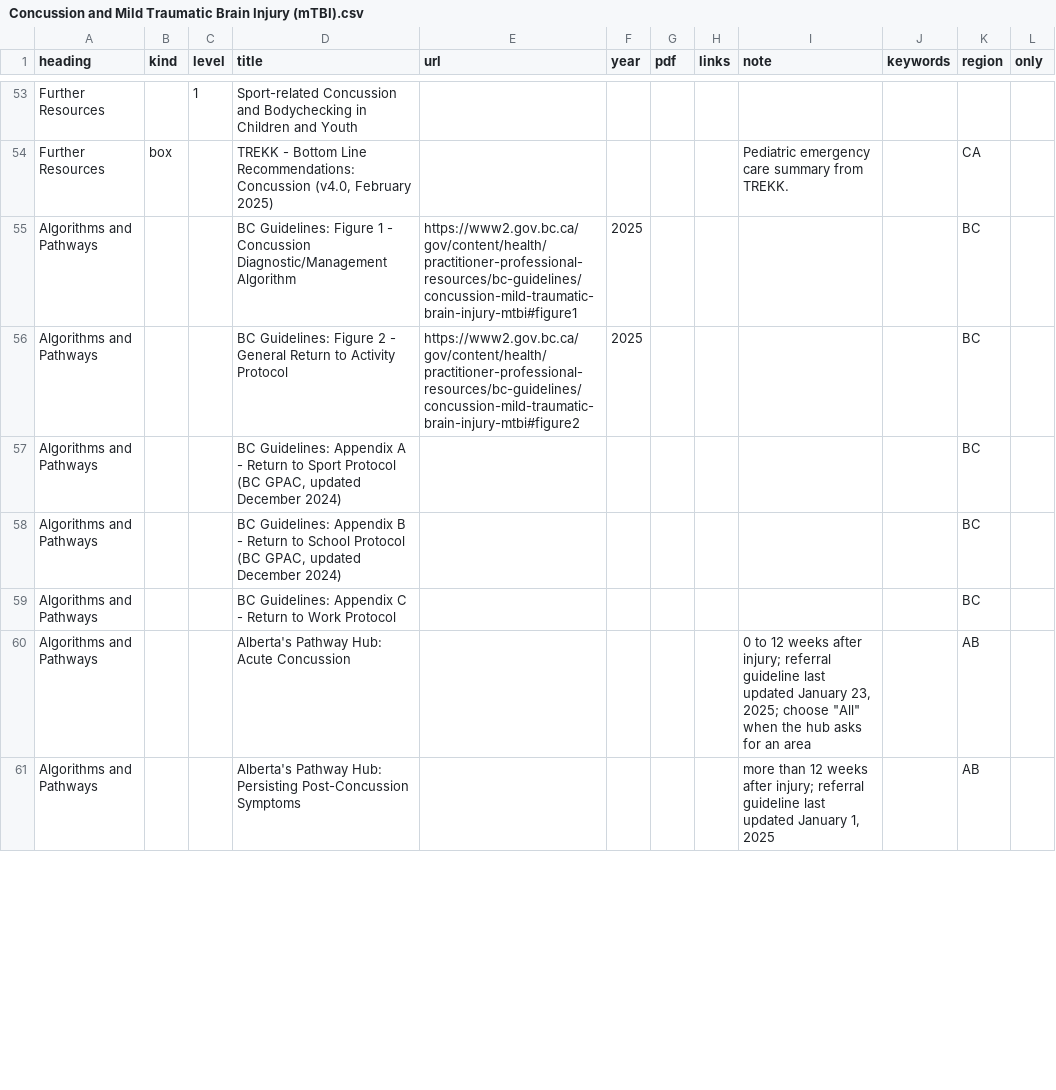
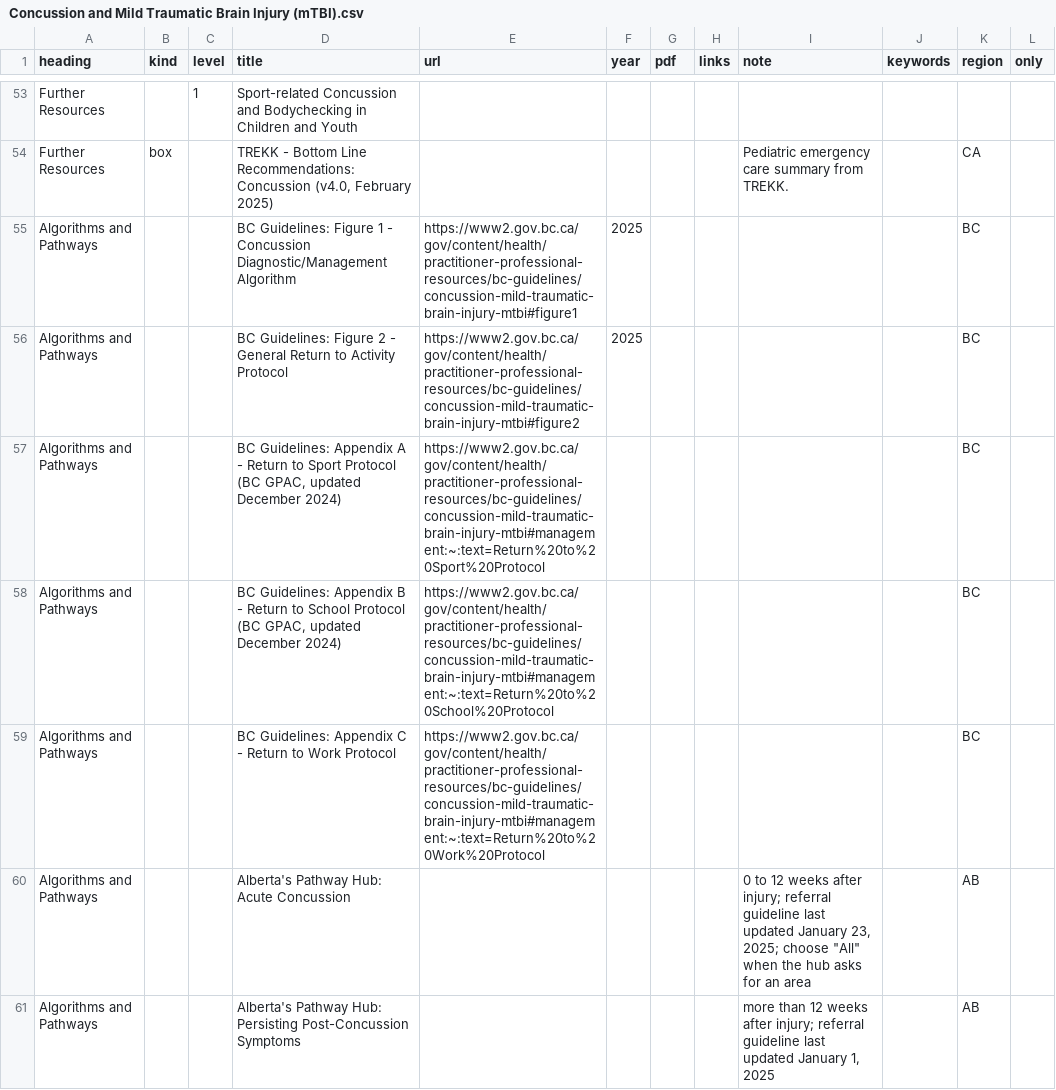
Before and after one commit to joegrafe/np-practice-resource, a CSV file: docs/3 Conditions/Neurology/Concussion and Mild Traumatic Brain Injury (mTBI).csv, drawn as a sheet; only a part is shown, gaps mark what is left out; the diff covers the shown part only; the diff names each change by its address in the sheet, - before the commit and + after, or states it on an @@ line.

```diff
--- a/docs/3 Conditions/Neurology/Concussion and Mild Traumatic Brain Injury (mTBI).csv
+++ b/docs/3 Conditions/Neurology/Concussion and Mild Traumatic Brain Injury (mTBI).csv
-E57 (url): (empty)
+E57 (url): https://www2.gov.bc.ca/gov/content/health/practitioner-professional-resources/bc-guidelines/concussion-mild-traumatic-brain-injury-mtbi#management:~:text=Return%20to%20Sport%20Protocol
-E58 (url): (empty)
+E58 (url): https://www2.gov.bc.ca/gov/content/health/practitioner-professional-resources/bc-guidelines/concussion-mild-traumatic-brain-injury-mtbi#management:~:text=Return%20to%20School%20Protocol
-E59 (url): (empty)
+E59 (url): https://www2.gov.bc.ca/gov/content/health/practitioner-professional-resources/bc-guidelines/concussion-mild-traumatic-brain-injury-mtbi#management:~:text=Return%20to%20Work%20Protocol
```
Also changed, not shown: 2 edited cells elsewhere in this file, docs/2 Assessments/Screening Questionnaires and Scales.csv, docs/3 Conditions/Mental Health and Substance Use/Depression and Anxiety.csv, 9 other files.
